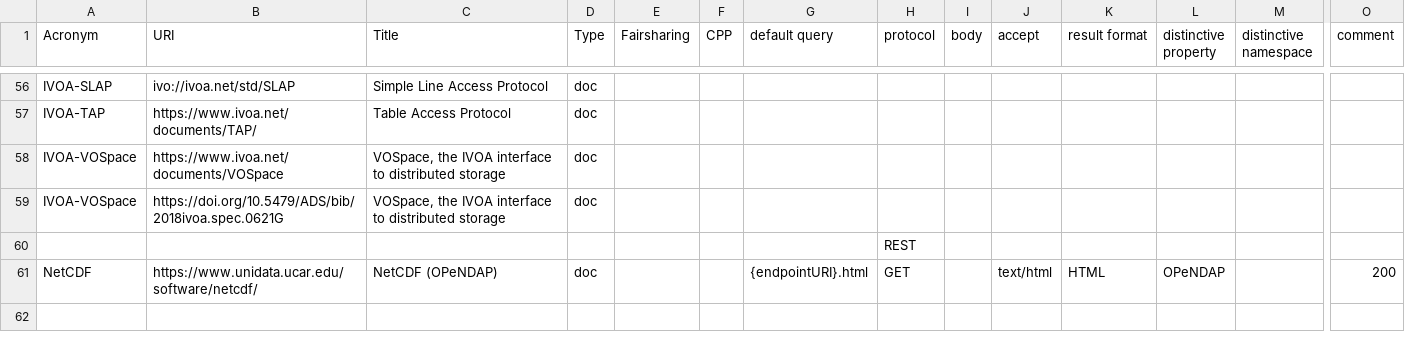
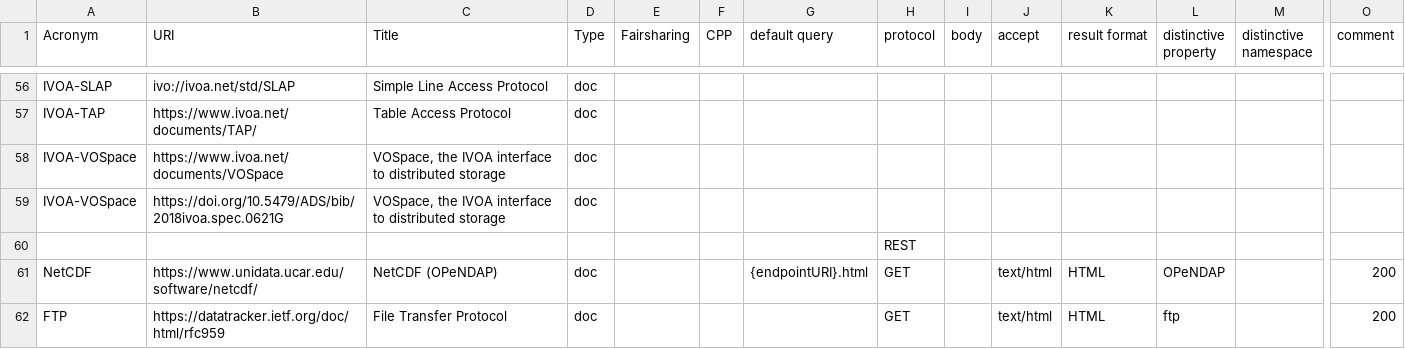
Before and after one commit to EOSC-EDEN/wp2-service-validator, a CSV file: services_default_queries.csv, drawn as a sheet; only a part is shown, gaps mark what is left out; rows hold the shown columns only; the diff names each change by its address in the sheet, - before the commit and + after, or states it on an @@ line.

Commit message:
added FTP to services_default_queries.csv and improved its detection (MIME-type and mandatory check of the body for telltale strings like 'index of /' etc.)

```diff
--- a/services_default_queries.csv
+++ b/services_default_queries.csv
+row 62: FTP | https://datatracker.ietf.org/doc/html/rfc959 | File Transfer Protocol | doc |  |  |  | GET |  | text/html | HTML | ftp |  | 200
```
Also changed, not shown: 1 other file.
